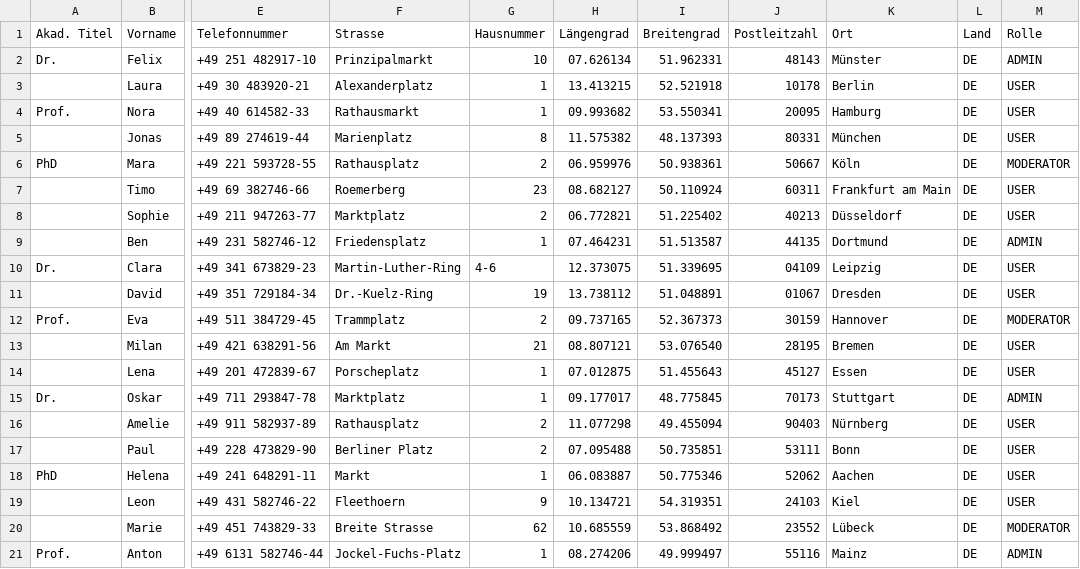
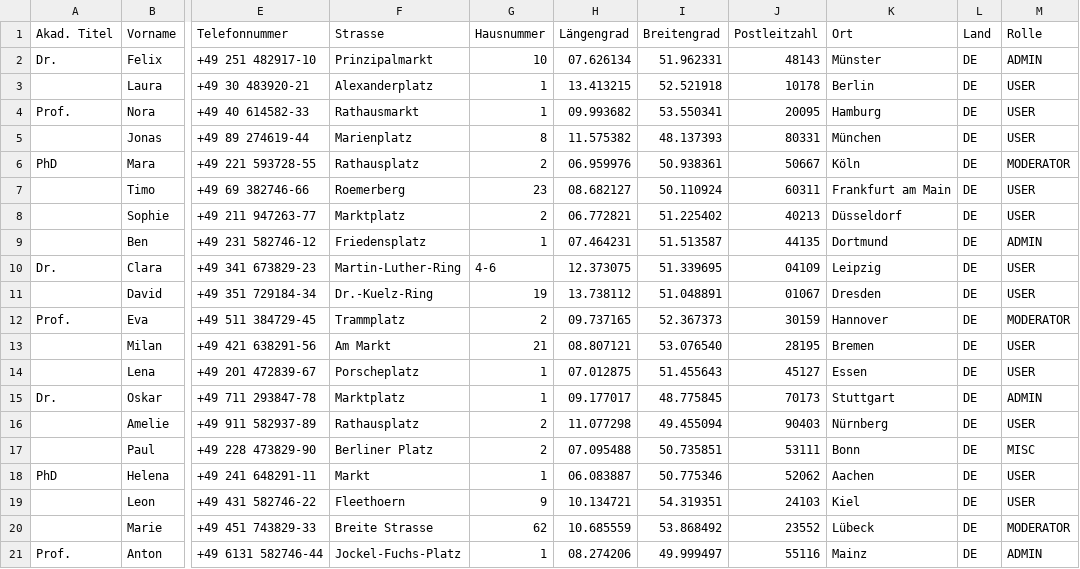
Before and after one commit to eVil064/iuLendMyBook, a CSV file: resources/05_user_data.csv, drawn as a sheet; only a part is shown, gaps mark what is left out; the diff names each change by its address in the sheet, - before the commit and + after, or states it on an @@ line.

```diff
--- a/resources/05_user_data.csv
+++ b/resources/05_user_data.csv
-M17 (Rolle): USER
+M17 (Rolle): MISC
```
Also changed, not shown: 12 other files.
